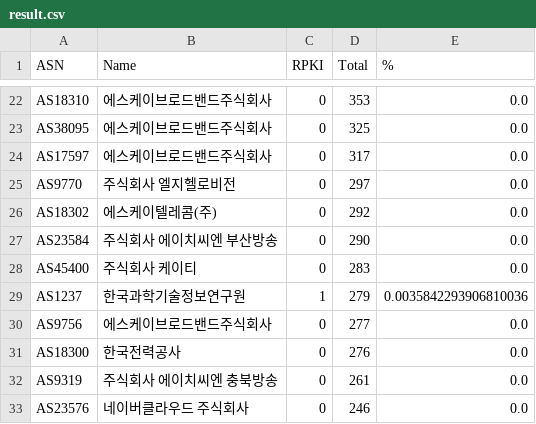
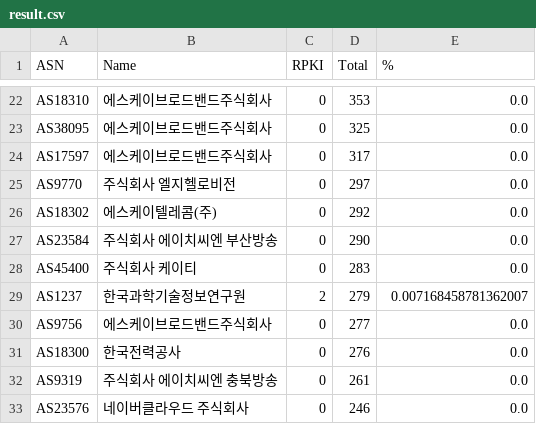
Before and after one commit to dxdxdt/rpki-tracker-kr, a CSV file: result.csv, drawn as a sheet; only a part is shown, gaps mark what is left out; the diff covers the shown part only.

```diff
--- a/result.csv
+++ b/result.csv
@@ -28,3 +28,3 @@ AS23584,주식회사 에이치씨엔 부산방송,0,290,0.0
 AS45400,주식회사 케이티,0,283,0.0
-AS1237,한국과학기술정보연구원,1,279,0.0035842293906810036
+AS1237,한국과학기술정보연구원,2,279,0.007168458781362007
 AS9756,에스케이브로드밴드주식회사,0,277,0.0
```
Also changed, not shown: 2 added rows, 2 removed rows and 3 edited cells elsewhere in this file, 5 other files.
